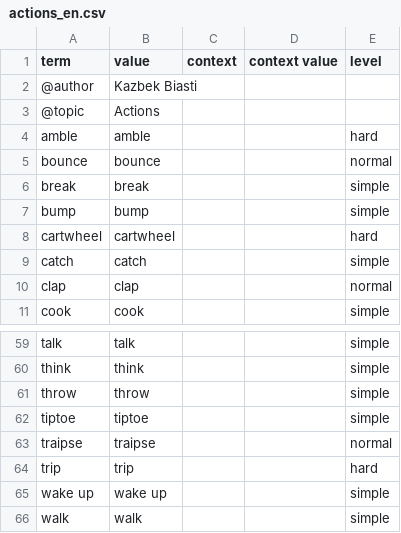
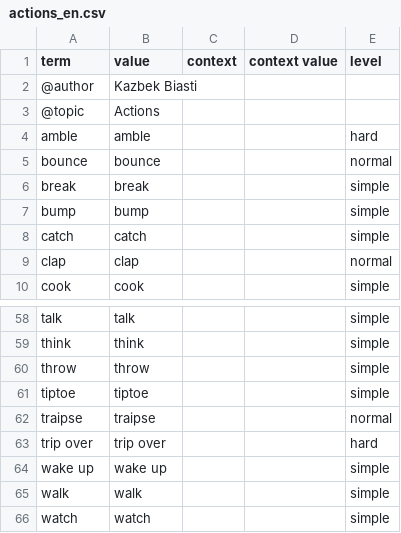
Before and after one commit to nmb10/sorat_translations, a CSV file: main/en/actions_en.csv, drawn as a sheet; only a part is shown, gaps mark what is left out; the shorter side is filled out with more unchanged rows.

```diff
--- a/main/en/actions_en.csv
+++ b/main/en/actions_en.csv
@@ -7,3 +7,2 @@ break,break,,,simple
 bump,bump,,,simple
-cartwheel,cartwheel,,,hard
 catch,catch,,,simple
@@ -63,3 +62,3 @@ tiptoe,tiptoe,,,simple
 traipse,traipse,,,normal
-trip,trip,,,hard
+trip over,trip over,,,hard
 wake up,wake up,,,simple
```
Also changed, not shown: main/dig/actions_dig.csv.
